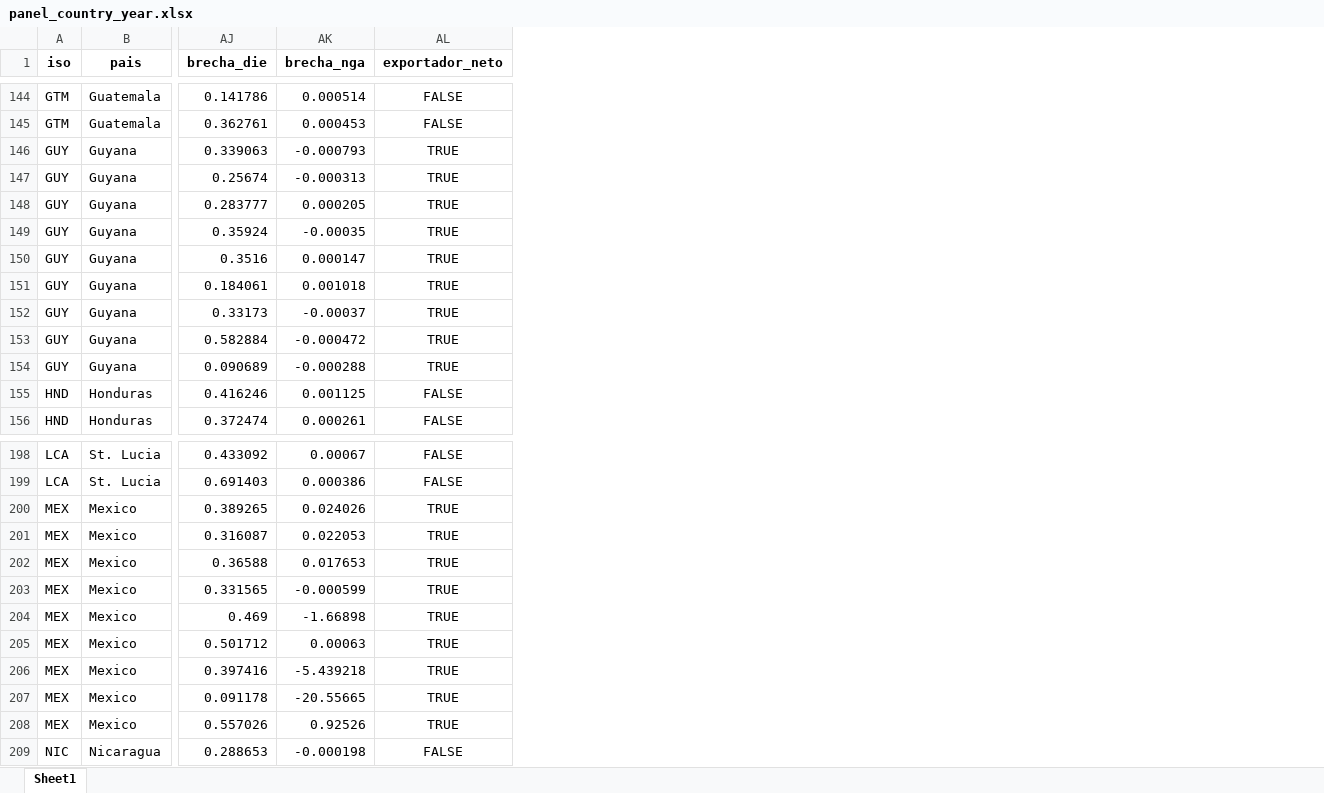
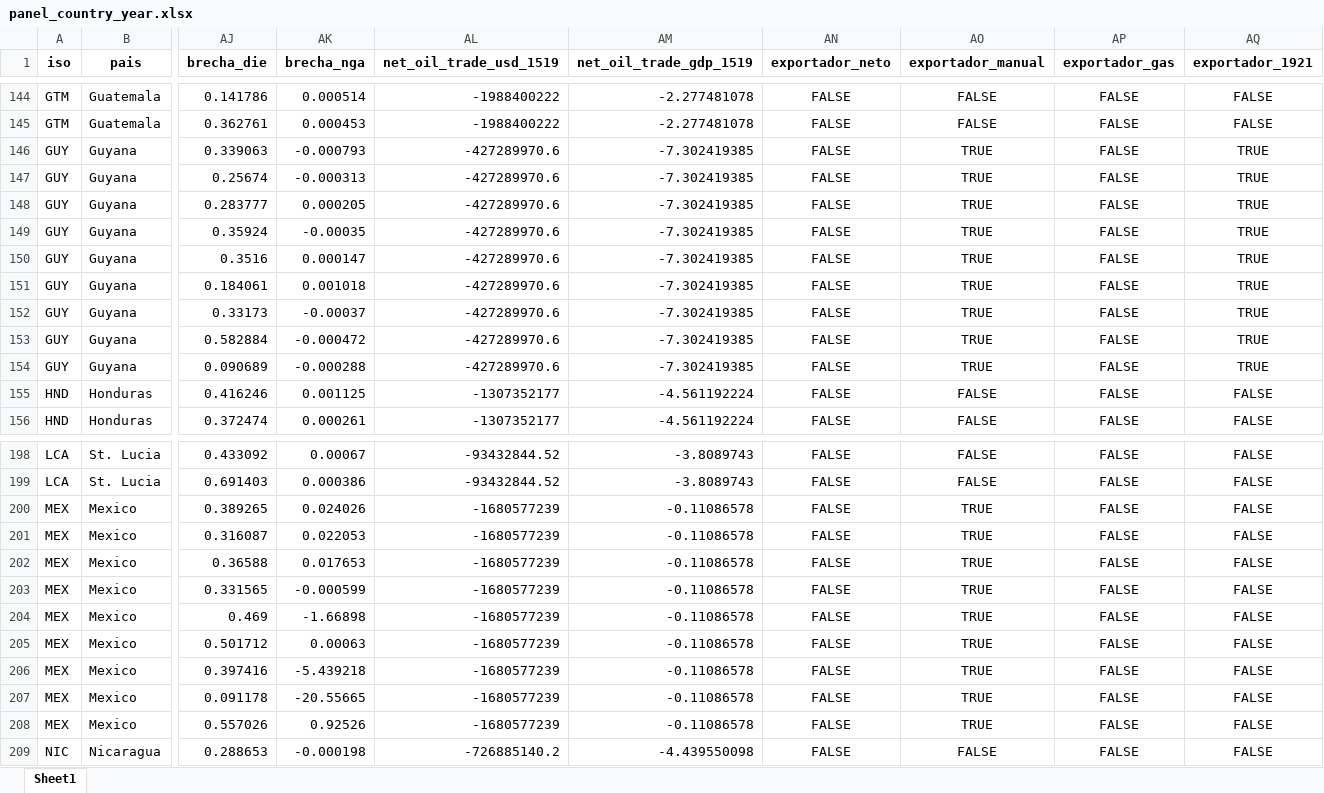
Before and after one commit to dfmendivelso10/Analysis_Petroleum, an Excel workbook: data/processed/panel_country_year.xlsx, sheet Sheet1, drawn as a sheet; only a part is shown, gaps mark what is left out; values as stored, in another font and other column widths than the file's, no borders; addresses are those after the commit; the diff covers the shown part only; the diff names each change by its address in the sheet, - before the commit and + after, or states it on an @@ line.

```diff
--- a/data/processed/panel_country_year.xlsx (sheet Sheet1)
+++ b/data/processed/panel_country_year.xlsx (sheet Sheet1)
+column AL (net_oil_trade_usd_1519), rows 144-156: -1988400222 | -1988400222 | -427289970.6 | -427289970.6 | -427289970.6 | -427289970.6 | -427289970.6 | -427289970.6 | -427289970.6 | -427289970.6 | -427289970.6 | -1307352177 | -1307352177; rows 198-209: -93432844.52 | -93432844.52 | -1680577239 | -1680577239 | -1680577239 | -1680577239 | -1680577239 | -1680577239 | -1680577239 | -1680577239 | -1680577239 | -726885140.2
+column AM (net_oil_trade_gdp_1519), rows 144-156: -2.277481078 | -2.277481078 | -7.302419385 | -7.302419385 | -7.302419385 | -7.302419385 | -7.302419385 | -7.302419385 | -7.302419385 | -7.302419385 | -7.302419385 | -4.561192224 | -4.561192224; rows 198-209: -3.8089743 | -3.8089743 | -0.11086578 | -0.11086578 | -0.11086578 | -0.11086578 | -0.11086578 | -0.11086578 | -0.11086578 | -0.11086578 | -0.11086578 | -4.439550098
+column AO (exportador_manual), rows 144-156: FALSE | FALSE | TRUE | TRUE | TRUE | TRUE | TRUE | TRUE | TRUE | TRUE | TRUE | FALSE | FALSE; rows 198-209: FALSE | FALSE | TRUE | TRUE | TRUE | TRUE | TRUE | TRUE | TRUE | TRUE | TRUE | FALSE
+column AP (exportador_gas), rows 144-156: all FALSE; rows 198-209: all FALSE
+column AQ (exportador_1921), rows 144-156: FALSE | FALSE | TRUE | TRUE | TRUE | TRUE | TRUE | TRUE | TRUE | TRUE | TRUE | FALSE | FALSE; rows 198-209: all FALSE
-AN146:AN154 (exportador_neto): TRUE
+AN146:AN154 (exportador_neto): FALSE
-AN200:AN208 (exportador_neto): TRUE
+AN200:AN208 (exportador_neto): FALSE
```
Also changed, not shown: 18 edited cells elsewhere in this sheet, docs/variable_dictionary.xlsx, outputs/tables/tab1_descriptive.xlsx, 43 other files.
